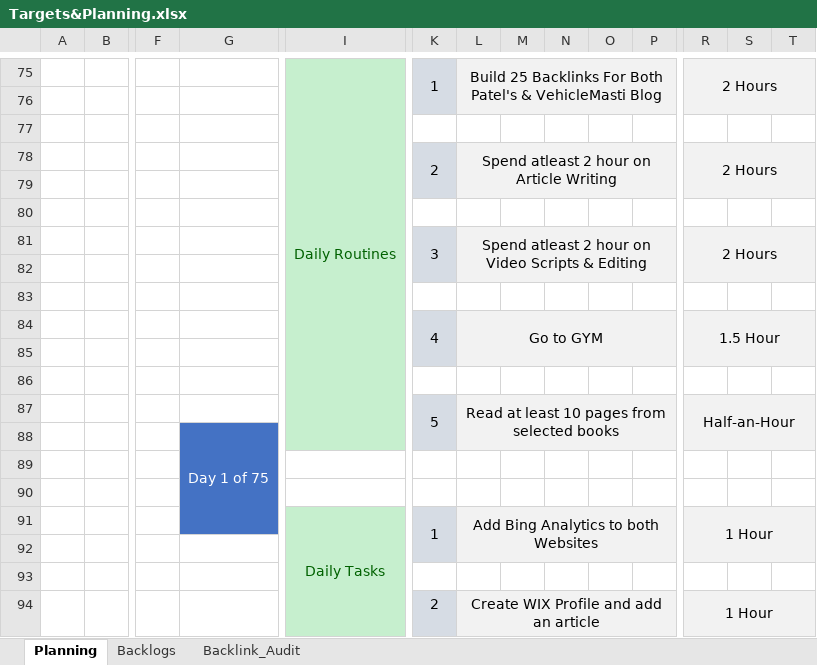
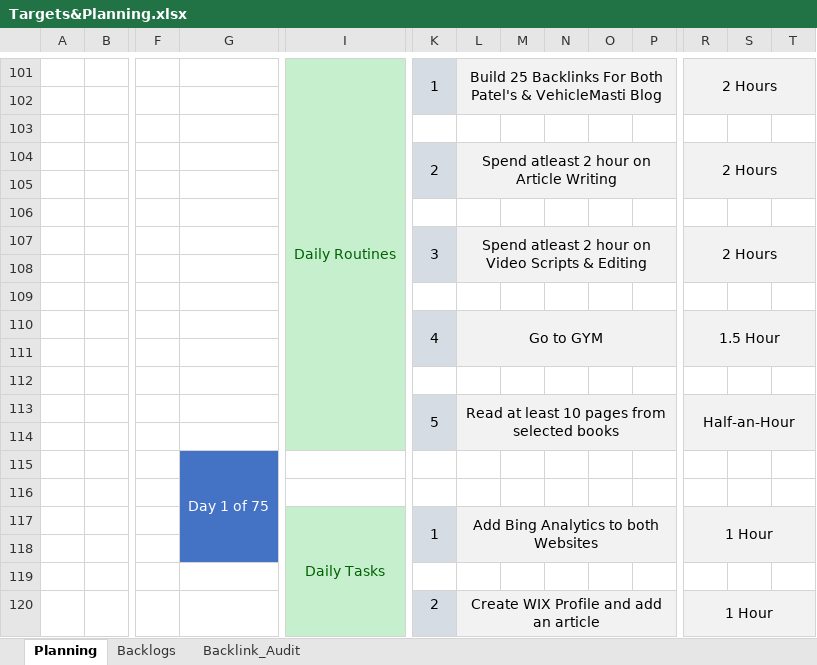
Before and after one commit to karunakarpatel-kp/blogPosts, an Excel workbook: Documents/Targets&Planning.xlsx, sheet Planning, drawn as a sheet; only a part is shown, gaps mark what is left out; values as stored, in another font and other column widths than the file's, no borders; removed rows and columns are numbered as before the commit, all else as after; rows hold the shown columns only; the diff covers the shown part only; the diff names each change by its address in the sheet, - before the commit and + after, or states it on an @@ line.

Commit message:
Incoming updates @28Nov2023

```diff
--- a/Documents/Targets&Planning.xlsx (sheet Planning)
+++ b/Documents/Targets&Planning.xlsx (sheet Planning)
-I75:I88 merged
+I101:I114 merged
-K87:K88 merged
+K113:K114 merged
-L87:P88 merged
+L113:P114 merged
-R87:T88 merged
+R113:T114 merged
+row 114: (empty)
-G88:G91 merged
+G115:G118 merged
-I115 fill: #C6EFCE
+I115 fill: none
-K115 fill: #D6DCE4
+K115 fill: none
-L115:P115 fill: #F2F2F2
+L115:P115 fill: none
-R115:T115 fill: #F2F2F2
+R115:T115 fill: none
-row 89: (empty)
-G118 fill: none
+G118 fill: #4472C4
```
Also changed, not shown: 26 added rows elsewhere in this sheet, sheet Backlink_Audit, sheet Backlogs.
